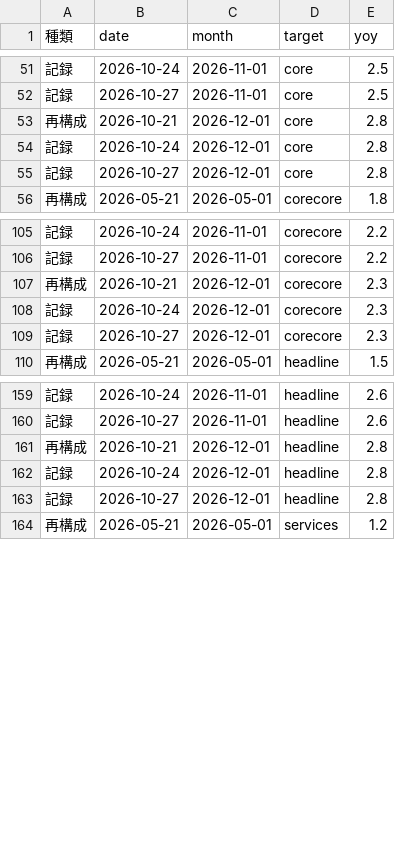
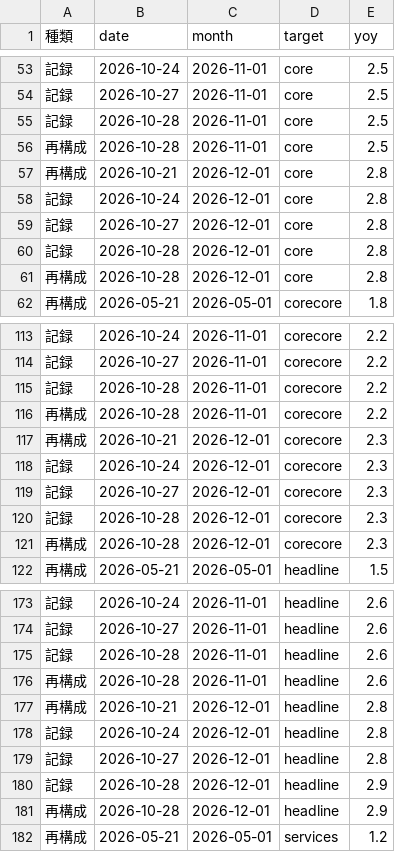
Before and after one commit to p72/jp-cpinow, a CSV file: output/history.csv, drawn as a sheet; only a part is shown, gaps mark what is left out; the diff covers the shown part only; the diff names each change by its address in the sheet, - before the commit and + after, or states it on an @@ line.

```diff
--- a/output/history.csv
+++ b/output/history.csv
+row 55: 記録 | 2026-10-28 | 2026-11-01 | core | 2.5
+row 56: 再構成 | 2026-10-28 | 2026-11-01 | core | 2.5
+row 60: 記録 | 2026-10-28 | 2026-12-01 | core | 2.8
+row 61: 再構成 | 2026-10-28 | 2026-12-01 | core | 2.8
+row 115: 記録 | 2026-10-28 | 2026-11-01 | corecore | 2.2
+row 116: 再構成 | 2026-10-28 | 2026-11-01 | corecore | 2.2
+row 120: 記録 | 2026-10-28 | 2026-12-01 | corecore | 2.3
+row 121: 再構成 | 2026-10-28 | 2026-12-01 | corecore | 2.3
+row 175: 記録 | 2026-10-28 | 2026-11-01 | headline | 2.6
+row 176: 再構成 | 2026-10-28 | 2026-11-01 | headline | 2.6
+row 180: 記録 | 2026-10-28 | 2026-12-01 | headline | 2.9
+row 181: 再構成 | 2026-10-28 | 2026-12-01 | headline | 2.9
```
Also changed, not shown: 18 added rows elsewhere in this file, data/news_log.csv, data/recon.csv, 9 other files.
